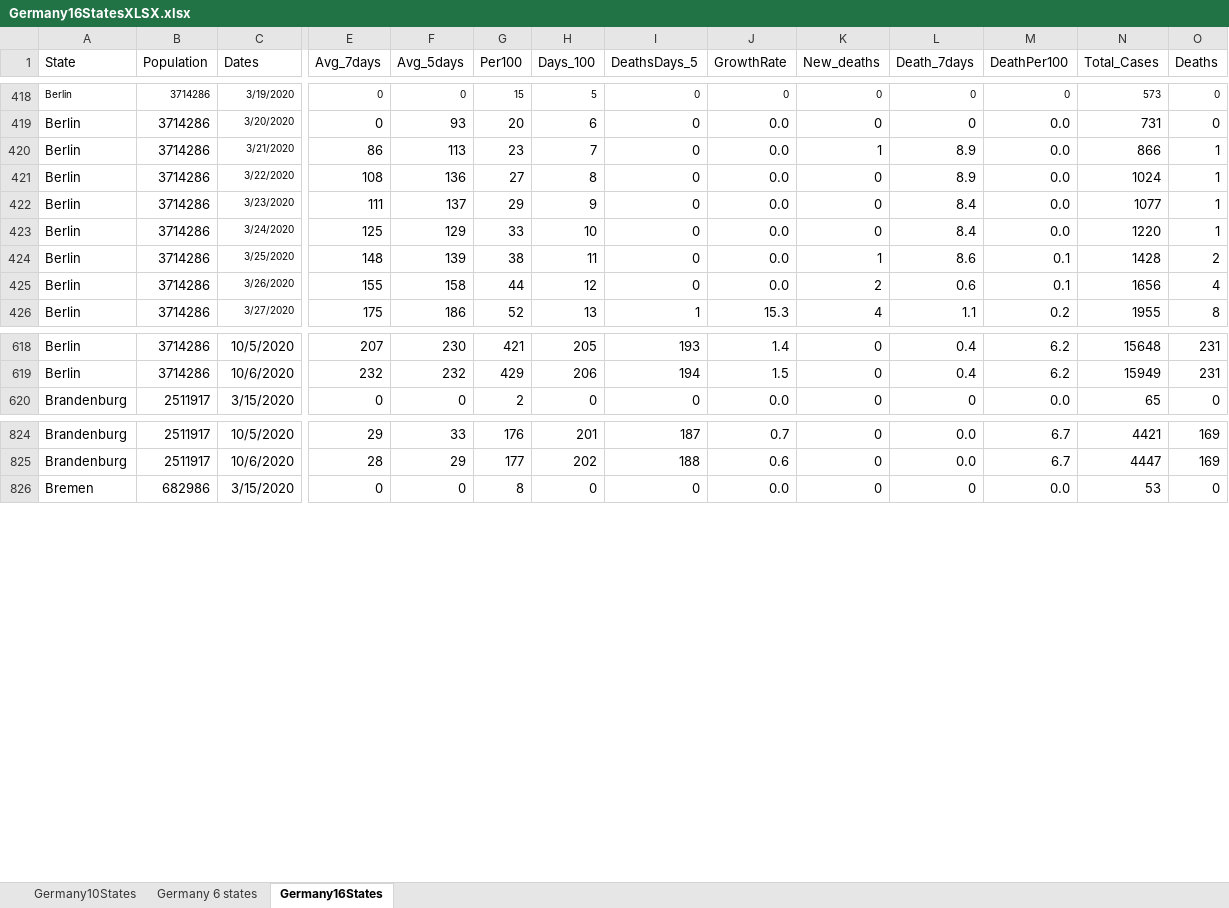
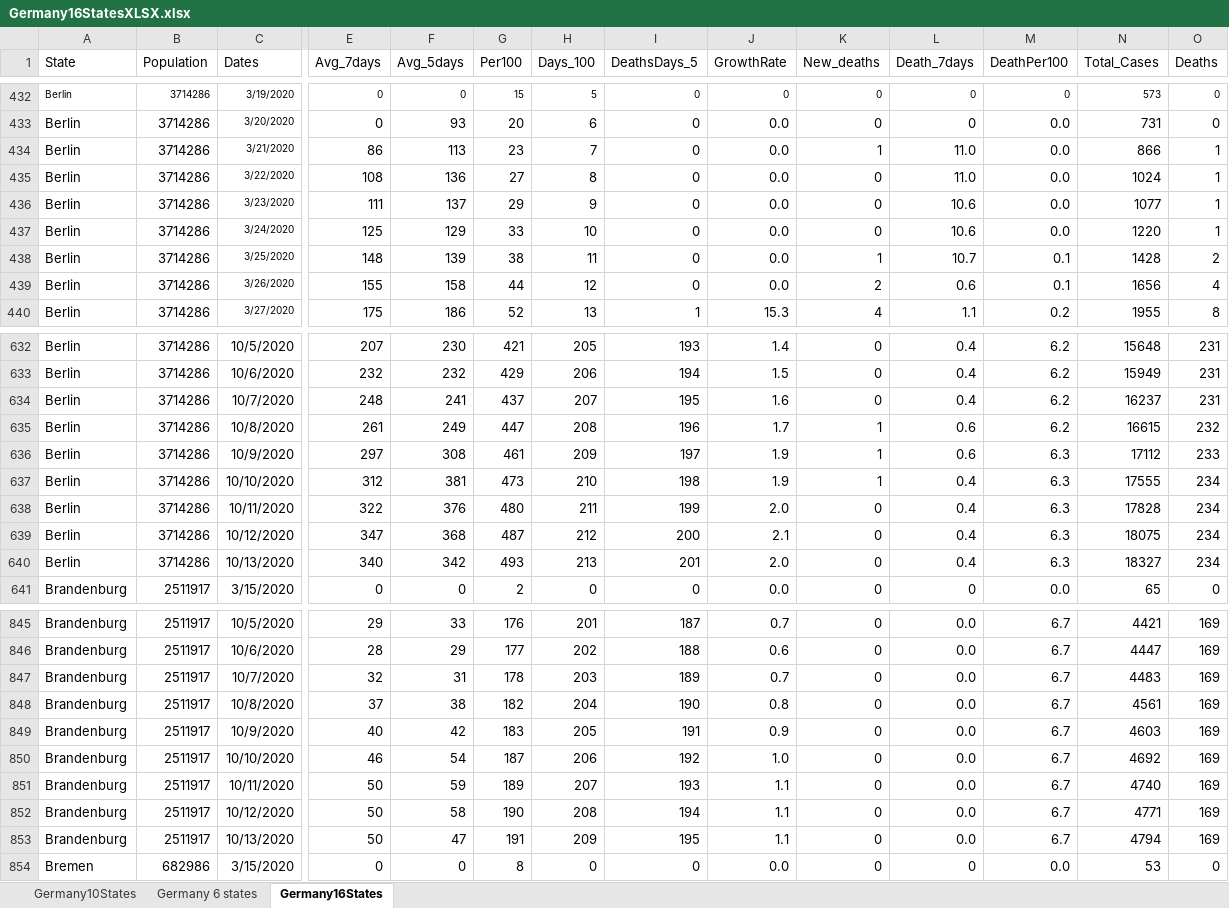
Before and after one commit to nyyubio/First_Website, an Excel workbook: public/data/Germany16StatesXLSX.xlsx, sheet Germany16States, drawn as a sheet; only a part is shown, gaps mark what is left out; values as stored, in another font and other column widths than the file's, no borders; addresses are those after the commit; rows hold the shown columns only; the diff covers the shown part only; the diff names each change by its address in the sheet, - before the commit and + after, or states it on an @@ line.

Commit message:
October 13 update
- Updated All Germany data
- Updated German states data

```diff
--- a/public/data/Germany16StatesXLSX.xlsx (sheet Germany16States)
+++ b/public/data/Germany16StatesXLSX.xlsx (sheet Germany16States)
-L434:L435 (Death_7days): 8.9
+L434:L435 (Death_7days): 11.0
-L436:L437 (Death_7days): 8.4
+L436:L437 (Death_7days): 10.6
-L438 (Death_7days): 8.6
+L438 (Death_7days): 10.7
+row 634: Berlin | 3714286 | 10/7/2020 | 248 | 241 | 437 | 207 | 195 | 1.6 | 0 | 0.4 | 6.2 | 16237 | 231
+row 635: Berlin | 3714286 | 10/8/2020 | 261 | 249 | 447 | 208 | 196 | 1.7 | 1 | 0.6 | 6.2 | 16615 | 232
+row 636: Berlin | 3714286 | 10/9/2020 | 297 | 308 | 461 | 209 | 197 | 1.9 | 1 | 0.6 | 6.3 | 17112 | 233
+row 637: Berlin | 3714286 | 10/10/2020 | 312 | 381 | 473 | 210 | 198 | 1.9 | 1 | 0.4 | 6.3 | 17555 | 234
+row 638: Berlin | 3714286 | 10/11/2020 | 322 | 376 | 480 | 211 | 199 | 2.0 | 0 | 0.4 | 6.3 | 17828 | 234
+row 639: Berlin | 3714286 | 10/12/2020 | 347 | 368 | 487 | 212 | 200 | 2.1 | 0 | 0.4 | 6.3 | 18075 | 234
+row 640: Berlin | 3714286 | 10/13/2020 | 340 | 342 | 493 | 213 | 201 | 2.0 | 0 | 0.4 | 6.3 | 18327 | 234
+row 847: Brandenburg | 2511917 | 10/7/2020 | 32 | 31 | 178 | 203 | 189 | 0.7 | 0 | 0.0 | 6.7 | 4483 | 169
+row 848: Brandenburg | 2511917 | 10/8/2020 | 37 | 38 | 182 | 204 | 190 | 0.8 | 0 | 0.0 | 6.7 | 4561 | 169
+row 849: Brandenburg | 2511917 | 10/9/2020 | 40 | 42 | 183 | 205 | 191 | 0.9 | 0 | 0.0 | 6.7 | 4603 | 169
+row 850: Brandenburg | 2511917 | 10/10/2020 | 46 | 54 | 187 | 206 | 192 | 1.0 | 0 | 0.0 | 6.7 | 4692 | 169
+row 851: Brandenburg | 2511917 | 10/11/2020 | 50 | 59 | 189 | 207 | 193 | 1.1 | 0 | 0.0 | 6.7 | 4740 | 169
+row 852: Brandenburg | 2511917 | 10/12/2020 | 50 | 58 | 190 | 208 | 194 | 1.1 | 0 | 0.0 | 6.7 | 4771 | 169
+row 853: Brandenburg | 2511917 | 10/13/2020 | 50 | 47 | 191 | 209 | 195 | 1.1 | 0 | 0.0 | 6.7 | 4794 | 169
```
Also changed, not shown: 97 added rows and 6 edited cells elsewhere in this sheet, formulas that keep their value, static/data/Germany16StatesXLSX.xlsx, 58 other files.
